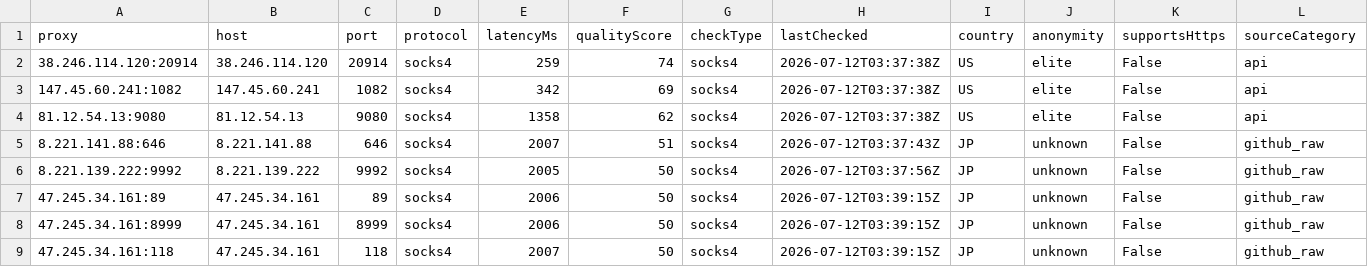
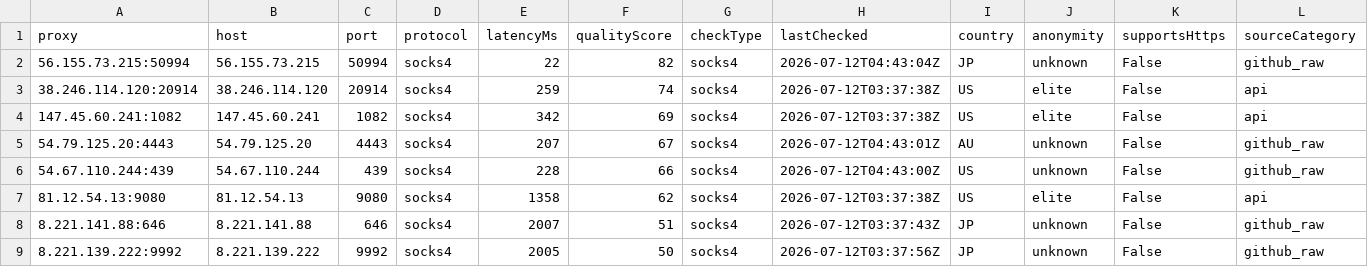
Before and after one commit to xyzs996/free-proxy-health-list, a CSV file: proxies/protocols/socks4/data.csv, drawn as a sheet; only a part is shown; the shorter side is filled out with more unchanged rows; rows hold the shown columns only; the diff names each change by its address in the sheet, - before the commit and + after, or states it on an @@ line.

```diff
--- a/proxies/protocols/socks4/data.csv
+++ b/proxies/protocols/socks4/data.csv
+row 2: 56.155.73.215:50994 | 56.155.73.215 | 50994 | socks4 | 22 | 82 | socks4 | 2026-07-12T04:43:04Z | JP | unknown | False | github_raw
+row 5: 54.79.125.20:4443 | 54.79.125.20 | 4443 | socks4 | 207 | 67 | socks4 | 2026-07-12T04:43:01Z | AU | unknown | False | github_raw
+row 6: 54.67.110.244:439 | 54.67.110.244 | 439 | socks4 | 228 | 66 | socks4 | 2026-07-12T04:43:00Z | US | unknown | False | github_raw
```
Also changed, not shown: proxies/anonymity/elite/data.csv, proxies/network/residential/data.csv, 41 other files.
